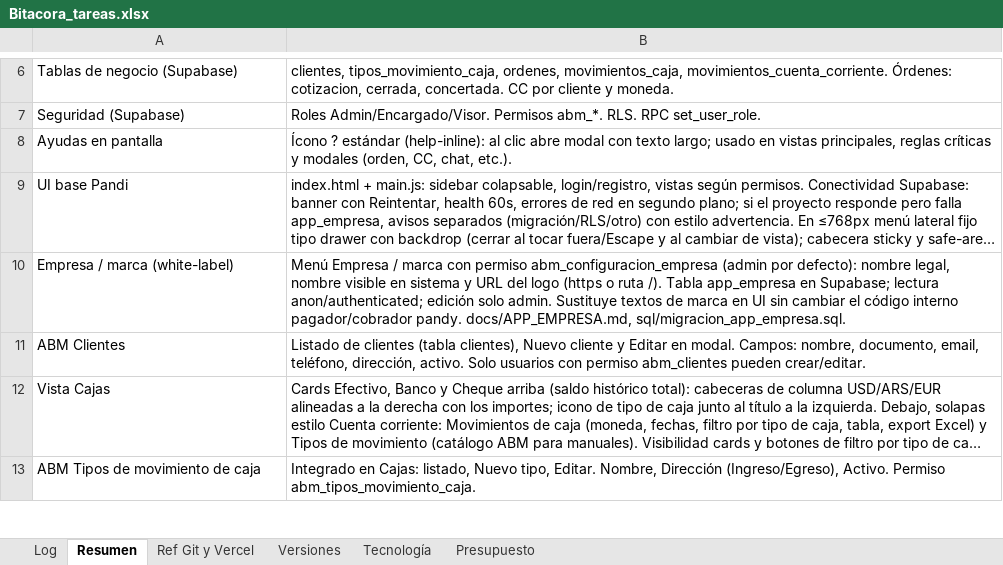
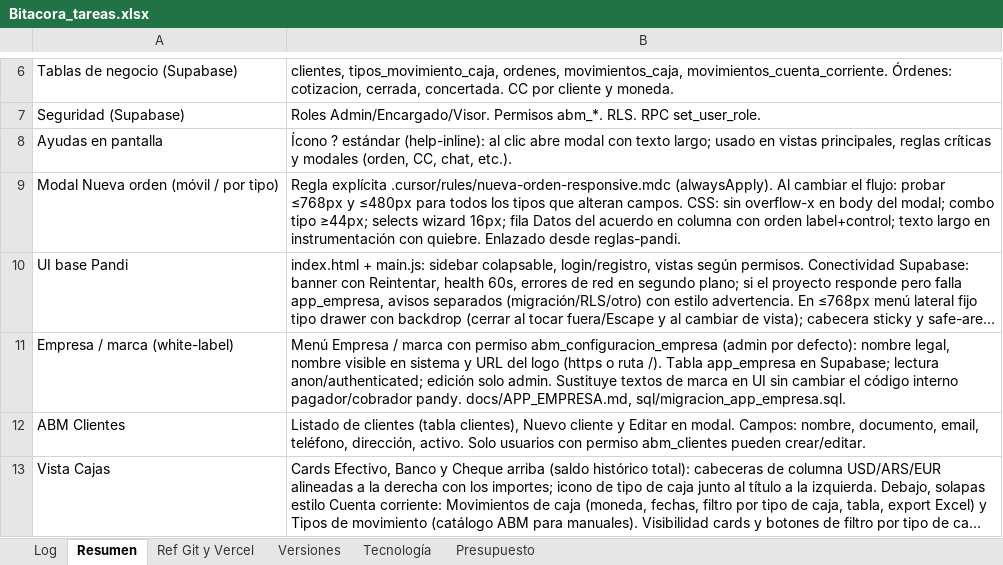
Before and after one commit to lucasbustosmartin-coder/pandy, an Excel workbook: Bitacora_tareas.xlsx, sheet Resumen, drawn as a sheet; only a part is shown, gaps mark what is left out; the shorter side is filled out with more unchanged rows; long unchanged cells end in …; values as stored, in another font and other column widths than the file's, no borders; the diff names each change by its address in the sheet, - before the commit and + after, or states it on an @@ line.

```diff
--- a/Bitacora_tareas.xlsx (sheet Resumen)
+++ b/Bitacora_tareas.xlsx (sheet Resumen)
+row 9: Modal Nueva orden (móvil / por tipo) | Regla explícita .cursor/rules/nueva-orden-responsive.mdc (alwaysApply). Al cambiar el flujo: probar ≤768px y ≤480px para todos los tipos que alteran campos. CSS: sin overflow-x en body del modal; combo tipo ≥44px; selects wizard 16px; fila Datos del acuerdo en columna con orden label+control; texto largo en instrumentación con quiebre. Enlazado desde reglas-pandi.
```
Also changed, not shown: sheet Log, sheet Versiones, 7 other files.
